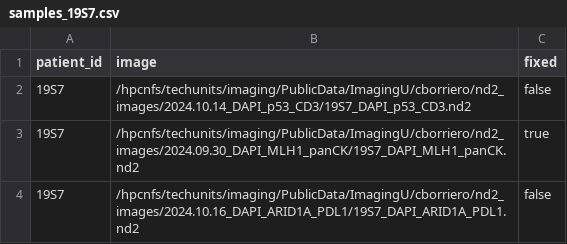
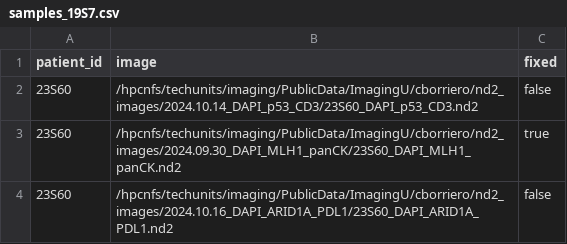
Before and after one commit to sceriff0/attend_image_analysis, a CSV file: samples_19S7.csv, drawn as a sheet.

```diff
--- a/samples_19S7.csv
+++ b/samples_19S7.csv
@@ -1,4 +1,4 @@
 patient_id,image,fixed
-19S7,/hpcnfs/techunits/imaging/PublicData/ImagingU/cborriero/nd2_images/2024.10.14_DAPI_p53_CD3/19S7_DAPI_p53_CD3.nd2,false
-19S7,/hpcnfs/techunits/imaging/PublicData/ImagingU/cborriero/nd2_images/2024.09.30_DAPI_MLH1_panCK/19S7_DAPI_MLH1_panCK.nd2,true
-19S7,/hpcnfs/techunits/imaging/PublicData/ImagingU/cborriero/nd2_images/2024.10.16_DAPI_ARID1A_PDL1/19S7_DAPI_ARID1A_PDL1.nd2,false
+23S60,/hpcnfs/techunits/imaging/PublicData/ImagingU/cborriero/nd2_images/2024.10.14_DAPI_p53_CD3/23S60_DAPI_p53_CD3.nd2,false
+23S60,/hpcnfs/techunits/imaging/PublicData/ImagingU/cborriero/nd2_images/2024.09.30_DAPI_MLH1_panCK/23S60_DAPI_MLH1_panCK.nd2,true
+23S60,/hpcnfs/techunits/imaging/PublicData/ImagingU/cborriero/nd2_images/2024.10.16_DAPI_ARID1A_PDL1/23S60_DAPI_ARID1A_PDL1.nd2,false
```
Also changed, not shown: 9 other files.
